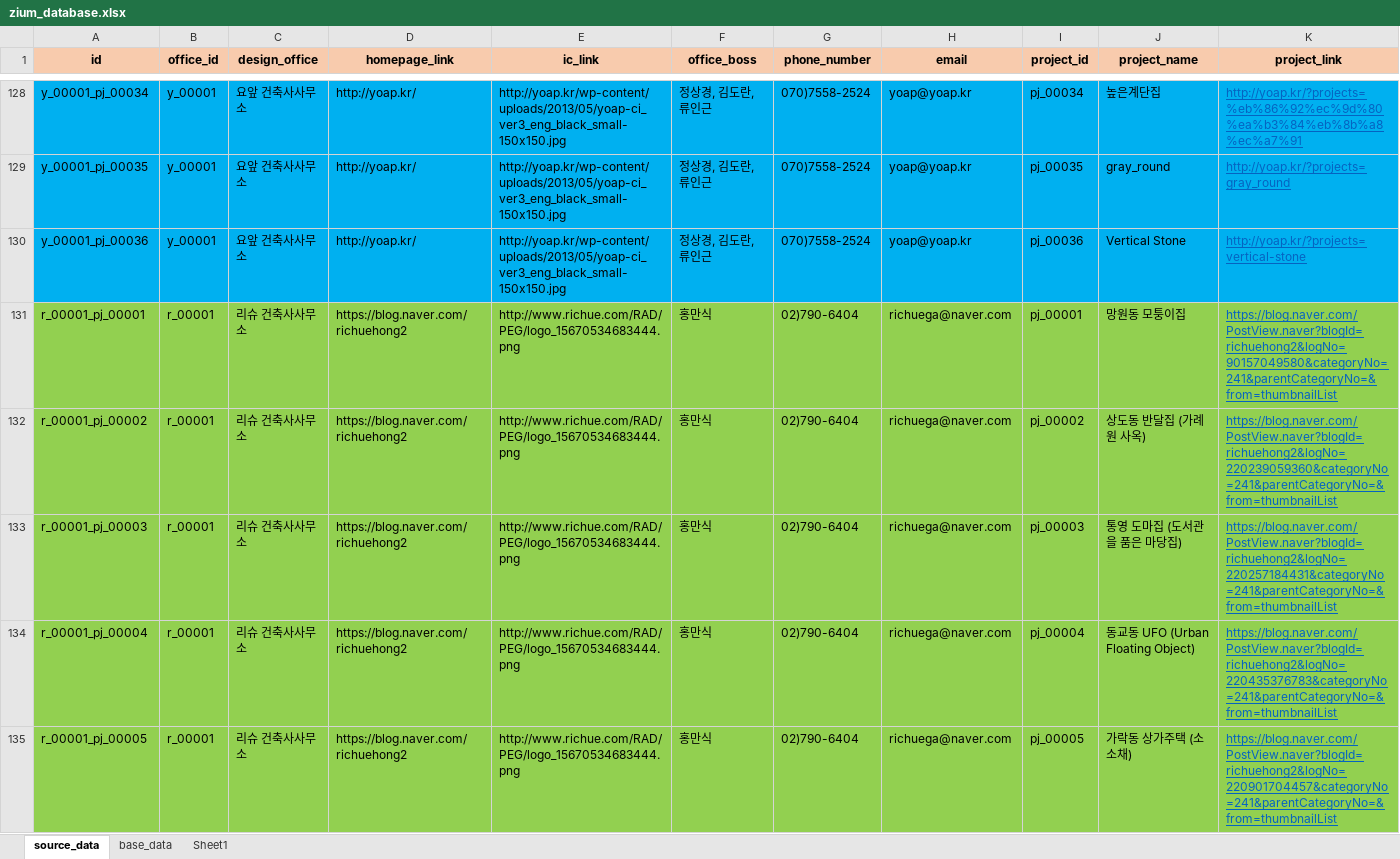
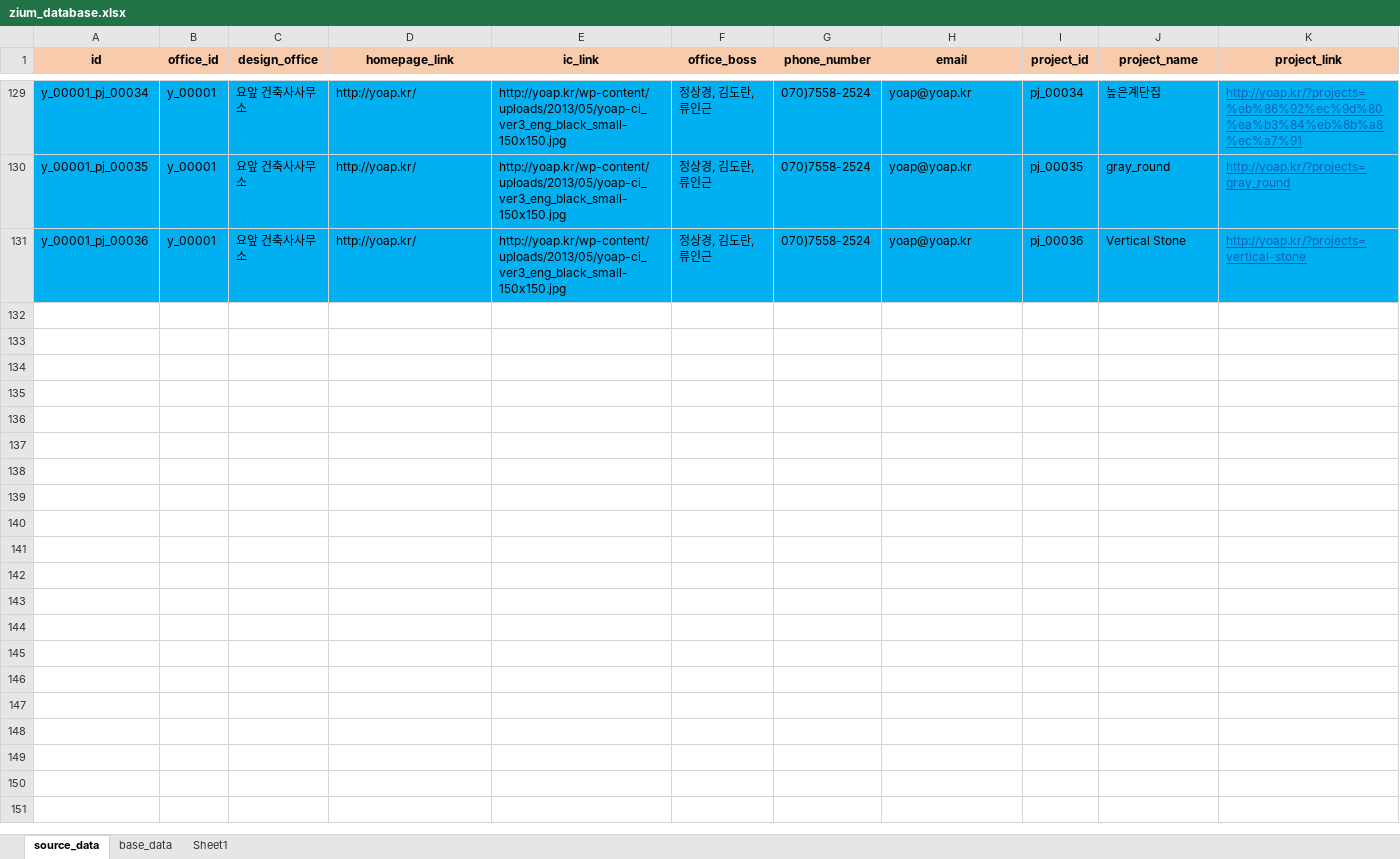
Before and after one commit to ihwani/zium_database, an Excel workbook: zium_database.xlsx, sheet source_data, drawn as a sheet; only a part is shown, gaps mark what is left out; values as stored, in another font and other column widths than the file's, no borders; removed rows and columns are numbered as before the commit, all else as after; rows hold the shown columns only; the diff covers the shown part only; the diff names each change by its address in the sheet, - before the commit and + after, or states it on an @@ line.

```diff
--- a/zium_database.xlsx (sheet source_data)
+++ b/zium_database.xlsx (sheet source_data)
-row 131: r_00001_pj_00001 | r_00001 | 리슈 건축사사무소 | https://blog.naver.com/richuehong2 | http://www.richue.com/RAD/PEG/logo_15670534683444.png | 홍만식 | 02)790-6404 | richuega@naver.com | pj_00001 | 망원동 모퉁이집 | https://blog.naver.com/PostView.naver?blogId=richuehong2&logNo=90157049580&categoryNo=241&parentCategoryNo=&from=thumbnailList
-row 132: r_00001_pj_00002 | r_00001 | 리슈 건축사사무소 | https://blog.naver.com/richuehong2 | http://www.richue.com/RAD/PEG/logo_15670534683444.png | 홍만식 | 02)790-6404 | richuega@naver.com | pj_00002 | 상도동 반달집 (가례원 사옥) | https://blog.naver.com/PostView.naver?blogId=richuehong2&logNo=220239059360&categoryNo=241&parentCategoryNo=&from=thumbnailList
-row 133: r_00001_pj_00003 | r_00001 | 리슈 건축사사무소 | https://blog.naver.com/richuehong2 | http://www.richue.com/RAD/PEG/logo_15670534683444.png | 홍만식 | 02)790-6404 | richuega@naver.com | pj_00003 | 통영 도마집 (도서관을 품은 마당집) | https://blog.naver.com/PostView.naver?blogId=richuehong2&logNo=220257184431&categoryNo=241&parentCategoryNo=&from=thumbnailList
-row 134: r_00001_pj_00004 | r_00001 | 리슈 건축사사무소 | https://blog.naver.com/richuehong2 | http://www.richue.com/RAD/PEG/logo_15670534683444.png | 홍만식 | 02)790-6404 | richuega@naver.com | pj_00004 | 동교동 UFO (Urban Floating Object) | https://blog.naver.com/PostView.naver?blogId=richuehong2&logNo=220435376783&categoryNo=241&parentCategoryNo=&from=thumbnailList
-row 135: r_00001_pj_00005 | r_00001 | 리슈 건축사사무소 | https://blog.naver.com/richuehong2 | http://www.richue.com/RAD/PEG/logo_15670534683444.png | 홍만식 | 02)790-6404 | richuega@naver.com | pj_00005 | 가락동 상가주택 (소소채) | https://blog.naver.com/PostView.naver?blogId=richuehong2&logNo=220901704457&categoryNo=241&parentCategoryNo=&from=thumbnailList
```
Also changed, not shown: 1 added row and 79 removed rows elsewhere in this sheet, sheet Sheet1, formulas that keep their value, 1 other file.
